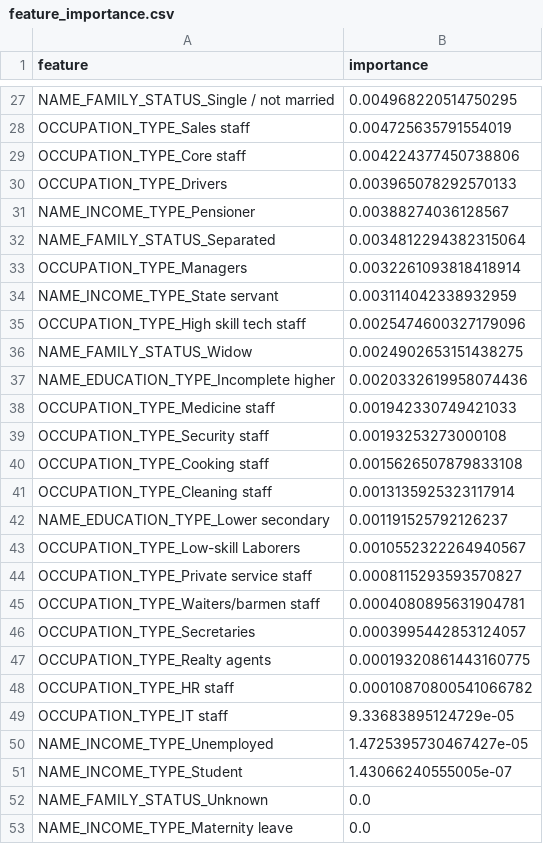
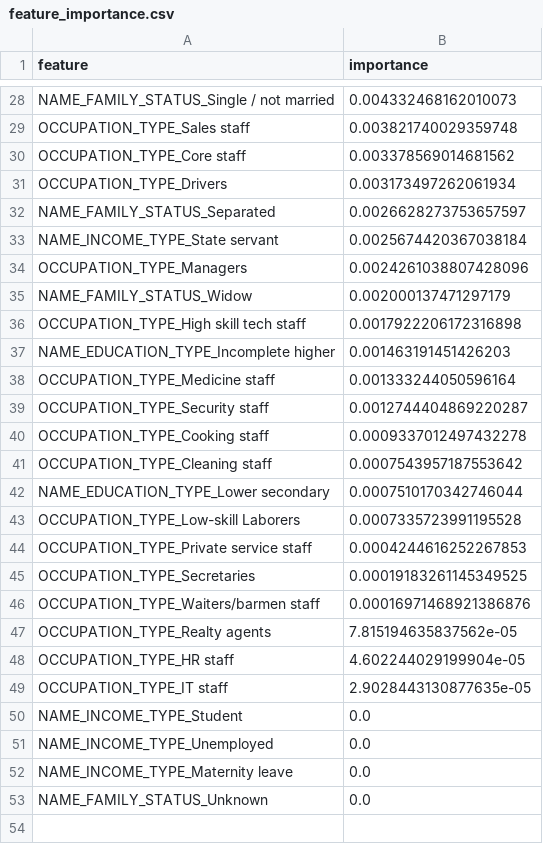
Before and after one commit to dabrai-sim/microfinance-credit-scoring, a CSV file: feature_importance.csv, drawn as a sheet; only a part is shown, gaps mark what is left out; removed rows and columns are numbered as before the commit, all else as after; the diff covers the shown part only; the diff names each change by its address in the sheet, - before the commit and + after, or states it on an @@ line.

```diff
--- a/feature_importance.csv
+++ b/feature_importance.csv
-B28 (importance): 0.004968220514750295
+B28 (importance): 0.004332468162010073
-B29 (importance): 0.004725635791554019
+B29 (importance): 0.003821740029359748
-B30 (importance): 0.004224377450738806
+B30 (importance): 0.003378569014681562
-B31 (importance): 0.003965078292570133
+B31 (importance): 0.003173497262061934
-row 31: NAME_INCOME_TYPE_Pensioner | 0.00388274036128567
-B32 (importance): 0.0034812294382315064
+B32 (importance): 0.0026628273753657597
-row 33: OCCUPATION_TYPE_Managers | 0.0032261093818418914
-B33 (importance): 0.003114042338932959
+B33 (importance): 0.0025674420367038184
-row 35: OCCUPATION_TYPE_High skill tech staff | 0.0025474600327179096
+row 34: OCCUPATION_TYPE_Managers | 0.0024261038807428096
-B35 (importance): 0.0024902653151438275
+B35 (importance): 0.002000137471297179
+row 36: OCCUPATION_TYPE_High skill tech staff | 0.0017922206172316898
-B37 (importance): 0.0020332619958074436
+B37 (importance): 0.001463191451426203
-B38 (importance): 0.001942330749421033
+B38 (importance): 0.001333244050596164
-B39 (importance): 0.00193253273000108
+B39 (importance): 0.0012744404869220287
-B40 (importance): 0.0015626507879833108
+B40 (importance): 0.0009337012497432278
-B41 (importance): 0.0013135925323117914
+B41 (importance): 0.0007543957187553642
-B42 (importance): 0.001191525792126237
+B42 (importance): 0.0007510170342746044
-B43 (importance): 0.0010552322264940567
+B43 (importance): 0.0007335723991195528
-B44 (importance): 0.0008115293593570827
+B44 (importance): 0.0004244616252267853
-row 45: OCCUPATION_TYPE_Waiters/barmen staff | 0.0004080895631904781
-B45 (importance): 0.0003995442853124057
+B45 (importance): 0.00019183261145349525
+row 46: OCCUPATION_TYPE_Waiters/barmen staff | 0.00016971468921386876
-B47 (importance): 0.00019320861443160775
+B47 (importance): 7.815194635837562e-05
-B48 (importance): 0.00010870800541066782
+B48 (importance): 4.602244029199904e-05
-B49 (importance): 9.33683895124729e-05
+B49 (importance): 2.9028443130877635e-05
-row 50: NAME_INCOME_TYPE_Unemployed | 1.4725395730467427e-05
-B50 (importance): 1.43066240555005e-07
+B50 (importance): 0.0
+row 51: NAME_INCOME_TYPE_Unemployed | 0.0
@@ row 53 moved to row 52: NAME_INCOME_TYPE_Maternity leave @@
```
Also changed, not shown: 7 added rows, 6 removed rows and 19 edited cells elsewhere in this file, 20 other files.
